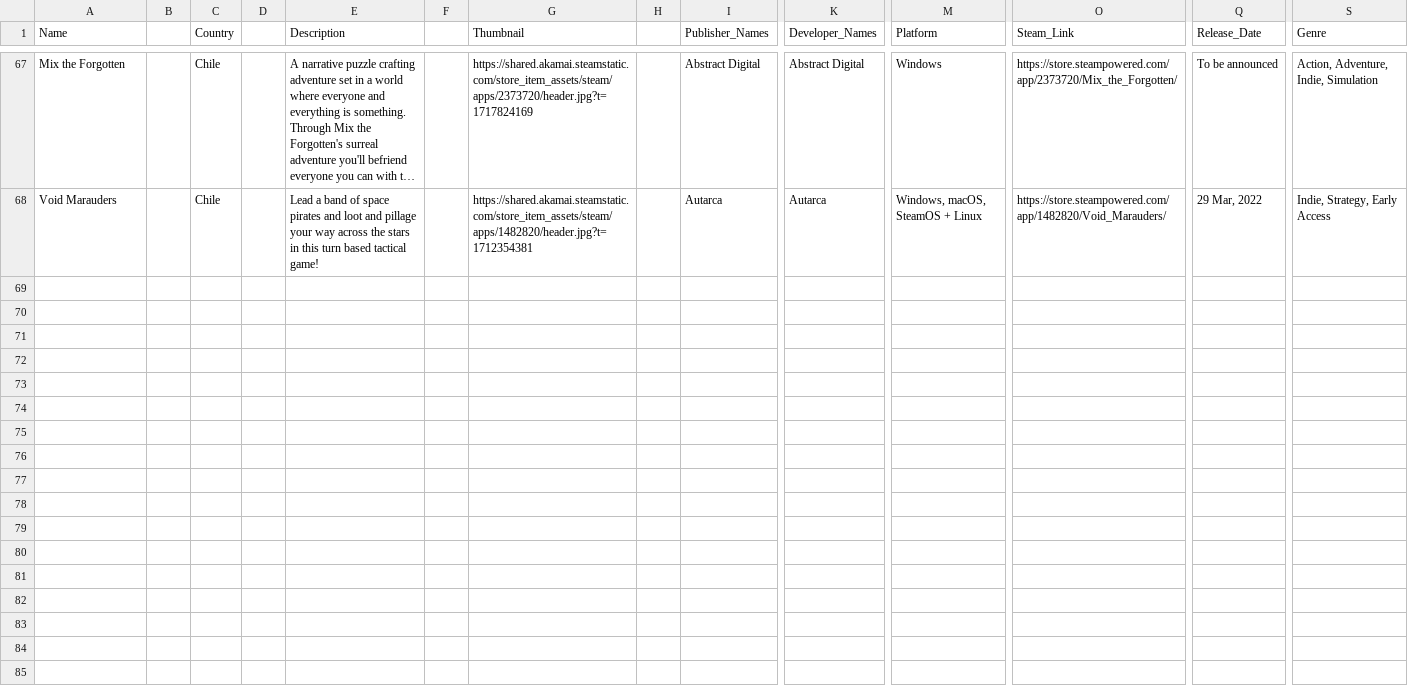
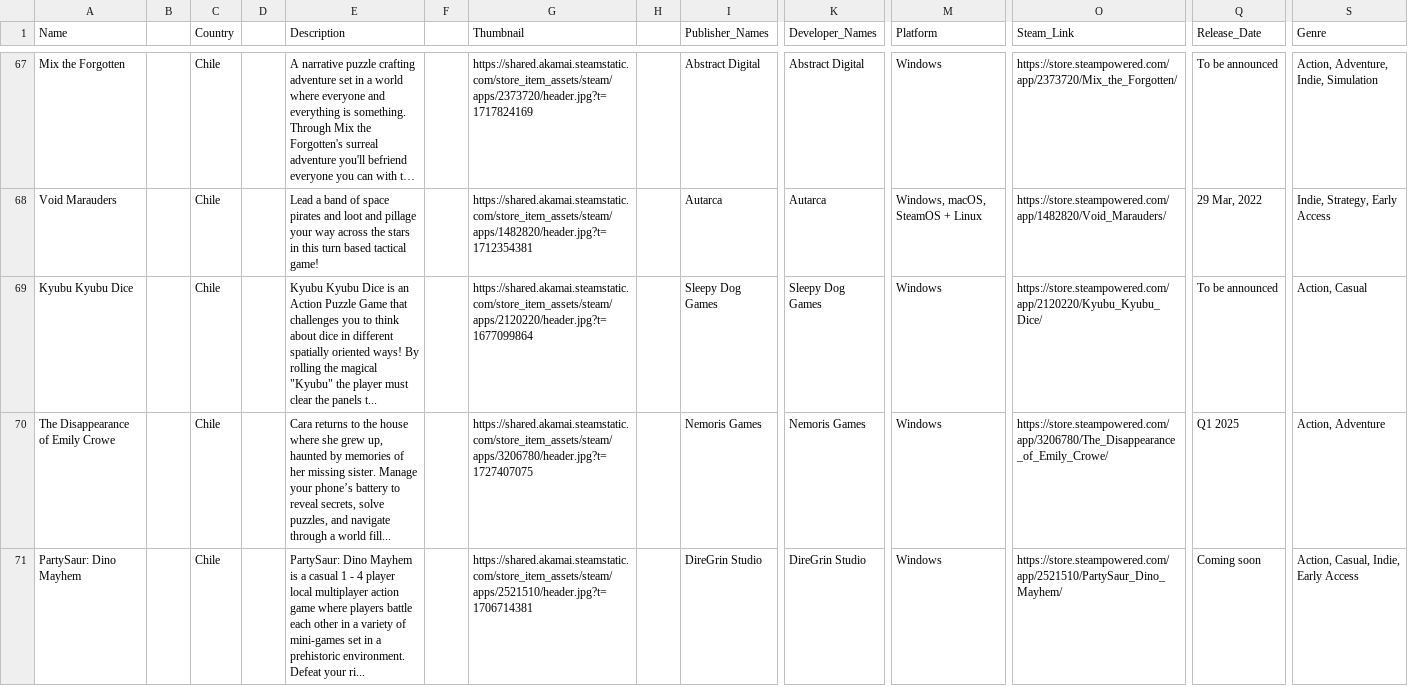
Before and after one commit to jdiaz97/wherearethe.games, a CSV file: export/Chile.csv, drawn as a sheet; only a part is shown, gaps mark what is left out; long unchanged cells end in …; rows hold the shown columns only; the diff names each change by its address in the sheet, - before the commit and + after, or states it on an @@ line.

Commit message:
new

```diff
--- a/export/Chile.csv
+++ b/export/Chile.csv
+row 69: Kyubu Kyubu Dice |  | Chile |  | Kyubu Kyubu Dice is an Action Puzzle Game that challenges you to think about dice in different spatially oriented ways! By rolling the magical "Kyubu" the player must clear the panels t... |  | https://shared.akamai.steamstatic.com/store_item_assets/steam/apps/2120220/header.jpg?t=1677099864 |  | Sleepy Dog Games | Sleepy Dog Games | Windows | https://store.steampowered.com/app/2120220/Kyubu_Kyubu_Dice/ | To be announced | Action, Casual
+row 70: The Disappearance of Emily Crowe |  | Chile |  | Cara returns to the house where she grew up, haunted by memories of her missing sister. Manage your phone’s battery to reveal secrets, solve puzzles, and navigate through a world fill... |  | https://shared.akamai.steamstatic.com/store_item_assets/steam/apps/3206780/header.jpg?t=1727407075 |  | Nemoris Games | Nemoris Games | Windows | https://store.steampowered.com/app/3206780/The_Disappearance_of_Emily_Crowe/ | Q1 2025 | Action, Adventure
+row 71: PartySaur: Dino Mayhem |  | Chile |  | PartySaur: Dino Mayhem is a casual 1 - 4 player local multiplayer action game where players battle each other in a variety of mini-games set in a prehistoric environment. Defeat your ri... |  | https://shared.akamai.steamstatic.com/store_item_assets/steam/apps/2521510/header.jpg?t=1706714381 |  | DireGrin Studio | DireGrin Studio | Windows | https://store.steampowered.com/app/2521510/PartySaur_Dino_Mayhem/ | Coming soon | Action, Casual, Indie, Early Access
```
